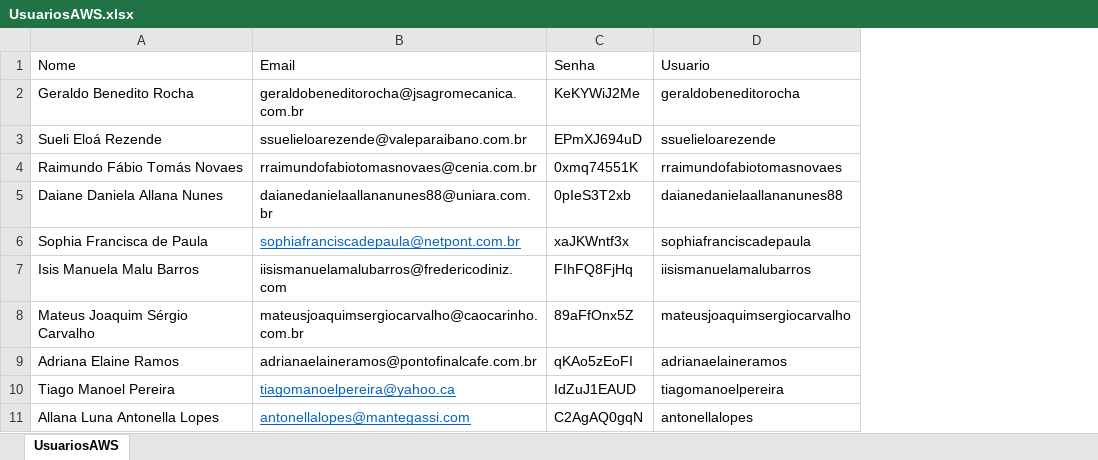
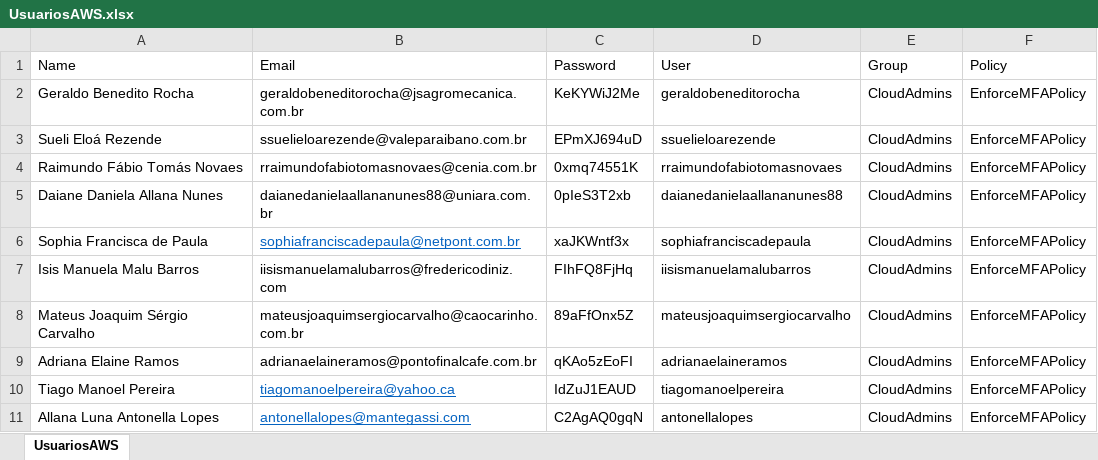
Before and after one commit to jcsantosgit/tcb-aws-mod2-challenge, an Excel workbook: iam/UsuariosAWS.xlsx, sheet UsuariosAWS, drawn as a sheet; only a part is shown; values as stored, in another font and other column widths than the file's, no borders; table styles not drawn; removed rows and columns are numbered as before the commit, all else as after; the diff names each change by its address in the sheet, - before the commit and + after, or states it on an @@ line.

Commit message:
new fields at UsuarioAWS.CSV and .XLSX and new file that have policy sample

```diff
--- a/iam/UsuariosAWS.xlsx (sheet UsuariosAWS)
+++ b/iam/UsuariosAWS.xlsx (sheet UsuariosAWS)
+column E, rows 2-11: all CloudAdmins
+column F, rows 2-11: all EnforceMFAPolicy
-row 1: Nome | Email | Senha | Usuario
+row 1: Name | Email | Password | User | Group | Policy
```
Also changed, not shown: 2 other files.
